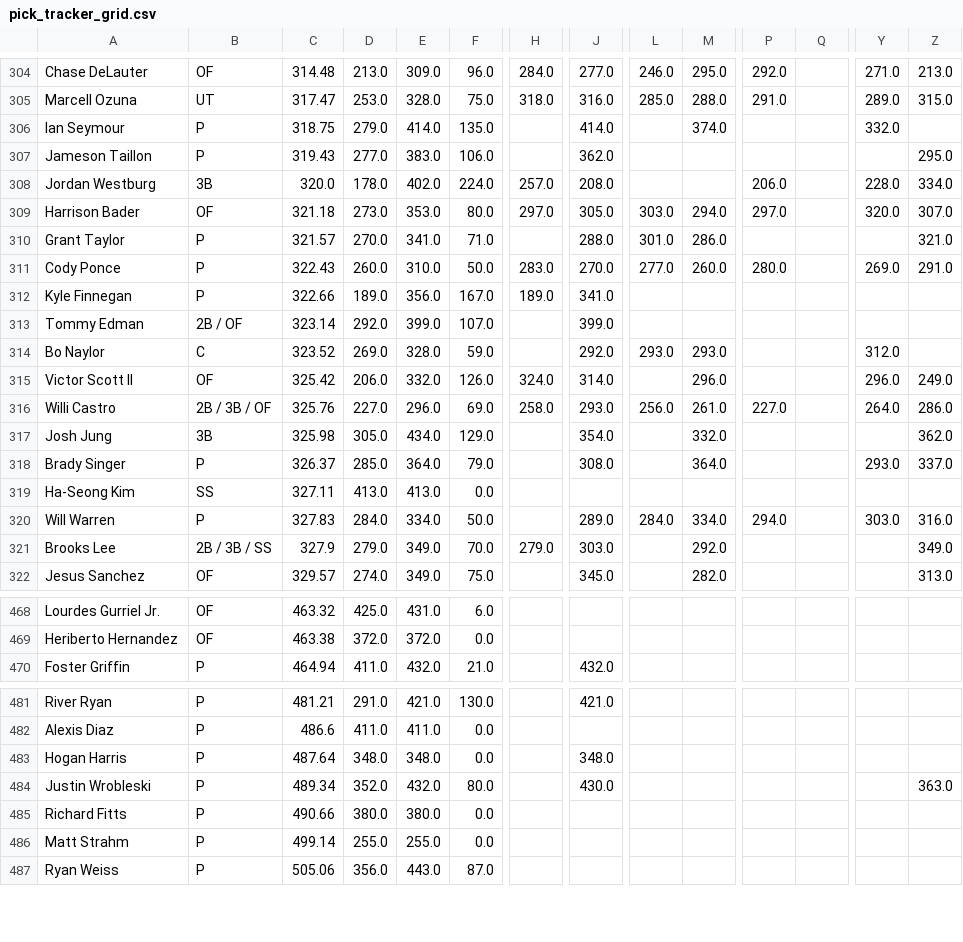
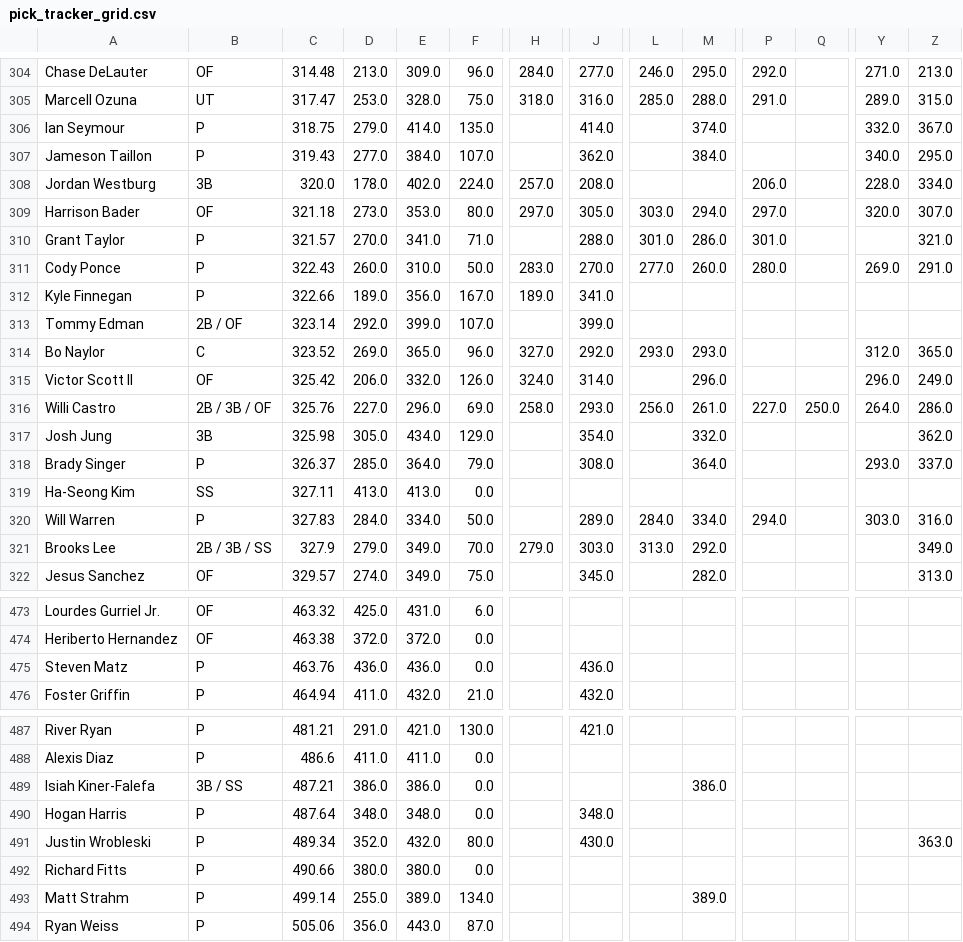
Before and after one commit to chrismack698/TGFBI-Pick-Tracker, a CSV file: data/pick_tracker_grid.csv, drawn as a sheet; only a part is shown, gaps mark what is left out; addresses are those after the commit; rows hold the shown columns only; the diff covers the shown part only; the diff names each change by its address in the sheet, - before the commit and + after, or states it on an @@ line.

```diff
--- a/data/pick_tracker_grid.csv
+++ b/data/pick_tracker_grid.csv
-Z306: (empty)
+Z306: 367.0
-E307: 383.0
+E307: 384.0
-F307: 106.0
+F307: 107.0
-M307: (empty)
+M307: 384.0
-Y307: (empty)
+Y307: 340.0
-P310: (empty)
+P310: 301.0
-E314: 328.0
+E314: 365.0
-F314: 59.0
+F314: 96.0
-H314: (empty)
+H314: 327.0
-Z314: (empty)
+Z314: 365.0
-Q316: (empty)
+Q316: 250.0
-L321: (empty)
+L321: 313.0
+row 475: Steven Matz | P | 463.76 | 436.0 | 436.0 | 0.0 |  | 436.0
+row 489: Isiah Kiner-Falefa | 3B / SS | 487.21 | 386.0 | 386.0 | 0.0 |  |  |  | 386.0
-E493: 255.0
+E493: 389.0
-F493: 0.0
+F493: 134.0
-M493: (empty)
+M493: 389.0
```
Also changed, not shown: 7 added rows and 72 edited cells elsewhere in this file, 1 other file.
